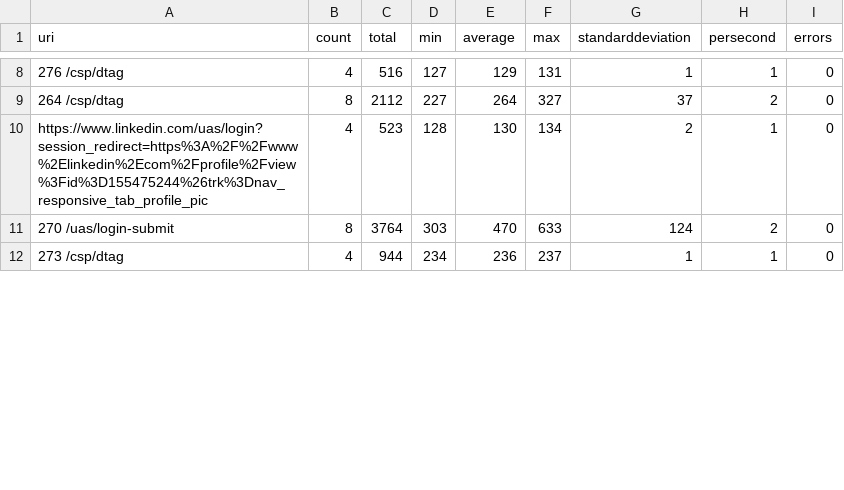
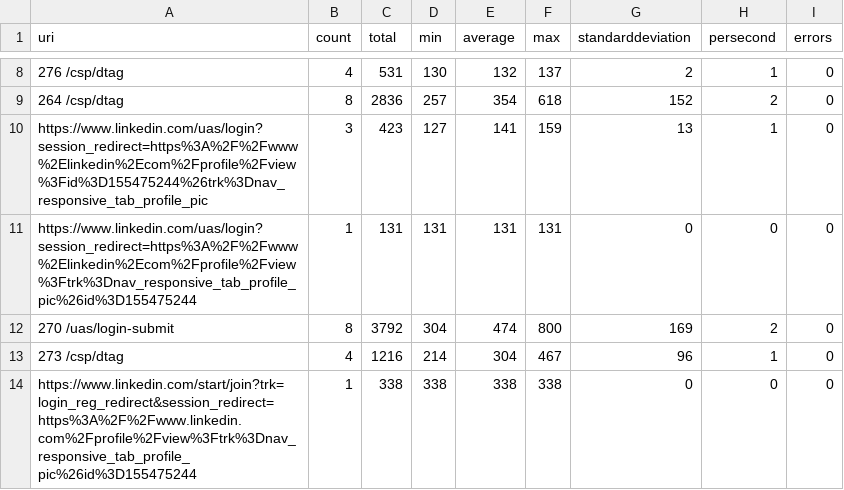
Before and after one commit to prescott707/gitPerfRepo, a CSV file: target/plugin/results/Thread-durations-0209-Test+Plan.csv, drawn as a sheet; only a part is shown, gaps mark what is left out; the diff covers the shown part only.

```diff
--- a/target/plugin/results/Thread-durations-0209-Test+Plan.csv
+++ b/target/plugin/results/Thread-durations-0209-Test+Plan.csv
@@ -8,5 +8,7 @@ uri;count;total;min;average;max;standarddeviation;persecond;errors
-"276 /csp/dtag";4;516;127;129;131;1;1;0
-"264 /csp/dtag";8;2112;227;264;327;37;2;0
-"https://www.linkedin.com/uas/login?session_redirect=https%3A%2F%2Fwww%2Elinkedin%2Ecom%2Fprofile%2Fview%3Fid%3D155475244%26trk%3Dnav_responsive_tab_profile_pic";4;523;128;130;134;2;1;0
-"270 /uas/login-submit";8;3764;303;470;633;124;2;0
-"273 /csp/dtag";4;944;234;236;237;1;1;0
+"276 /csp/dtag";4;531;130;132;137;2;1;0
+"264 /csp/dtag";8;2836;257;354;618;152;2;0
+"https://www.linkedin.com/uas/login?session_redirect=https%3A%2F%2Fwww%2Elinkedin%2Ecom%2Fprofile%2Fview%3Fid%3D155475244%26trk%3Dnav_responsive_tab_profile_pic";3;423;127;141;159;13;1;0
+"https://www.linkedin.com/uas/login?session_redirect=https%3A%2F%2Fwww%2Elinkedin%2Ecom%2Fprofile%2Fview%3Ftrk%3Dnav_responsive_tab_profile_pic%26id%3D155475244";1;131;131;131;131;0;0;0
+"270 /uas/login-submit";8;3792;304;474;800;169;2;0
+"273 /csp/dtag";4;1216;214;304;467;96;1;0
+"https://www.linkedin.com/start/join?trk=login_reg_redirect&session_redirect=https%3A%2F%2Fwww.linkedin.com%2Fprofile%2Fview%3Ftrk%3Dnav_responsive_tab_profile_pic%26id%3D155475244";1;338;338;338;338;0;0;0
```
Also changed, not shown: 51 edited cells elsewhere in this file, target/plugin/results/Thread-sizes-0209-Test+Plan.csv, 33 other files.
